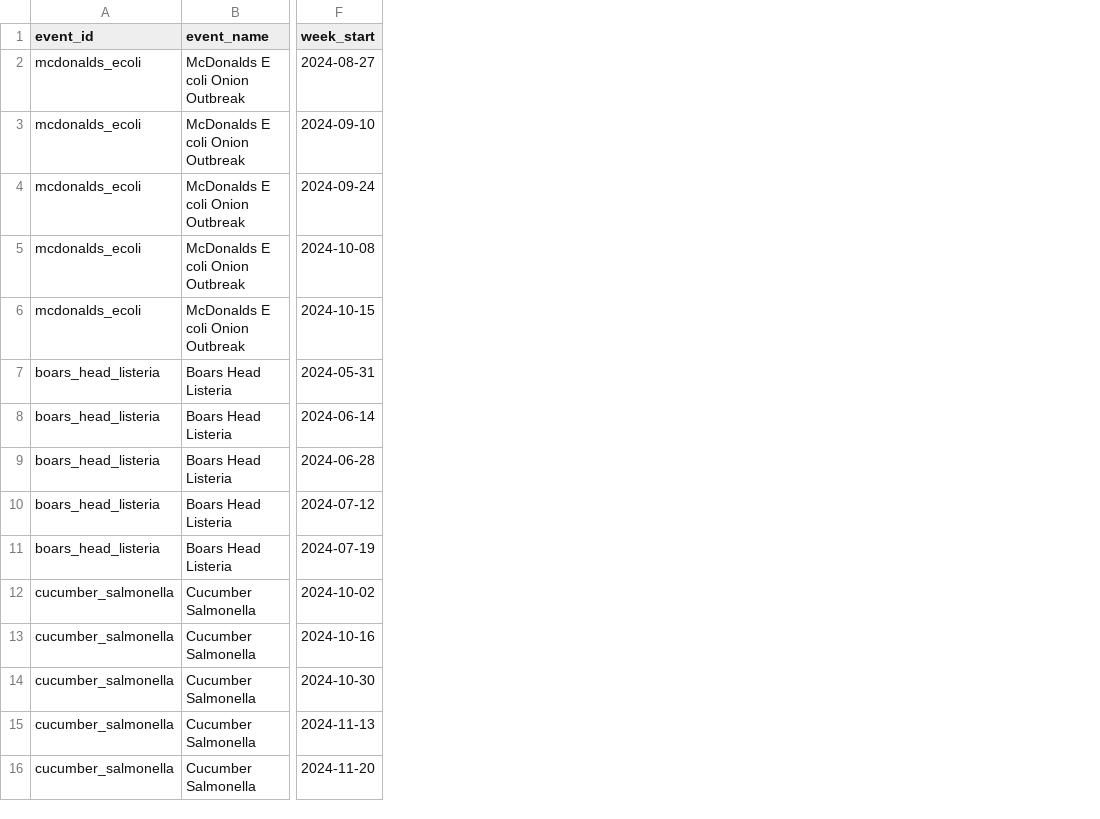
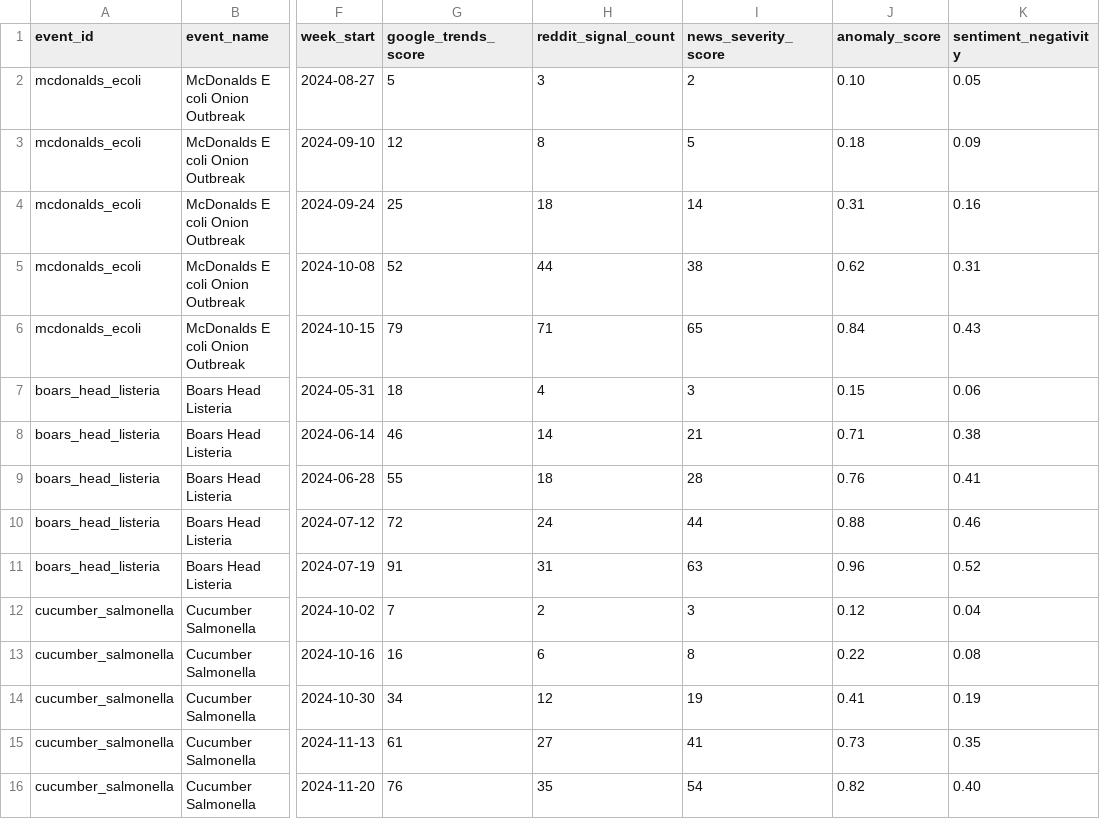
Before and after one commit to Trishan1990/tablesafe-ai, a CSV file: data/exp003_weekly_benchmark.csv, drawn as a sheet; only a part is shown, gaps mark what is left out; the diff names each change by its address in the sheet, - before the commit and + after, or states it on an @@ line.

Commit message:
EXP-003 add raw weekly feature audit columns

```diff
--- a/data/exp003_weekly_benchmark.csv
+++ b/data/exp003_weekly_benchmark.csv
+column G (google_trends_score), rows 2-16: 5 | 12 | 25 | 52 | 79 | 18 | 46 | 55 | 72 | 91 | 7 | 16 | 34 | 61 | 76
+column H (reddit_signal_count), rows 2-16: 3 | 8 | 18 | 44 | 71 | 4 | 14 | 18 | 24 | 31 | 2 | 6 | 12 | 27 | 35
+column I (news_severity_score), rows 2-16: 2 | 5 | 14 | 38 | 65 | 3 | 21 | 28 | 44 | 63 | 3 | 8 | 19 | 41 | 54
+column J (anomaly_score), rows 2-16: 0.10 | 0.18 | 0.31 | 0.62 | 0.84 | 0.15 | 0.71 | 0.76 | 0.88 | 0.96 | 0.12 | 0.22 | 0.41 | 0.73 | 0.82
+column K (sentiment_negativity), rows 2-16: 0.05 | 0.09 | 0.16 | 0.31 | 0.43 | 0.06 | 0.38 | 0.41 | 0.46 | 0.52 | 0.04 | 0.08 | 0.19 | 0.35 | 0.40
```
